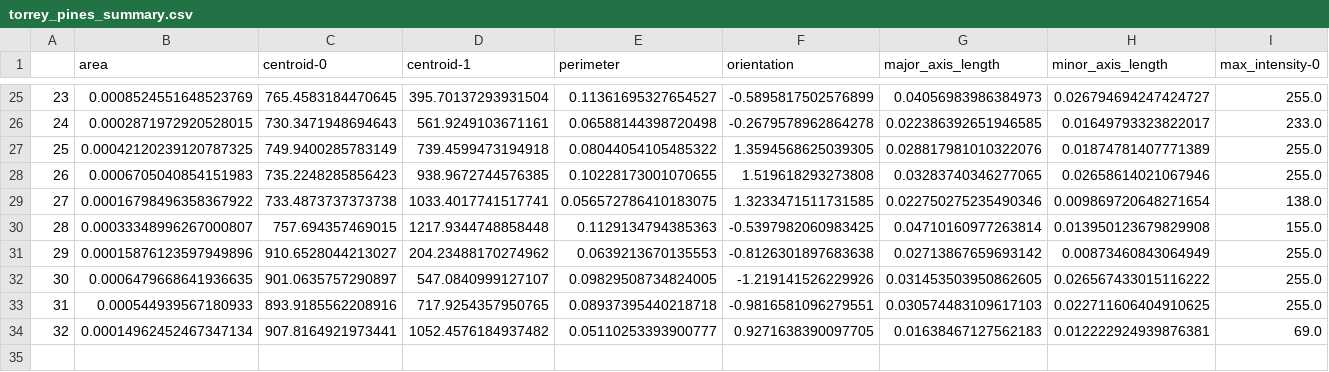
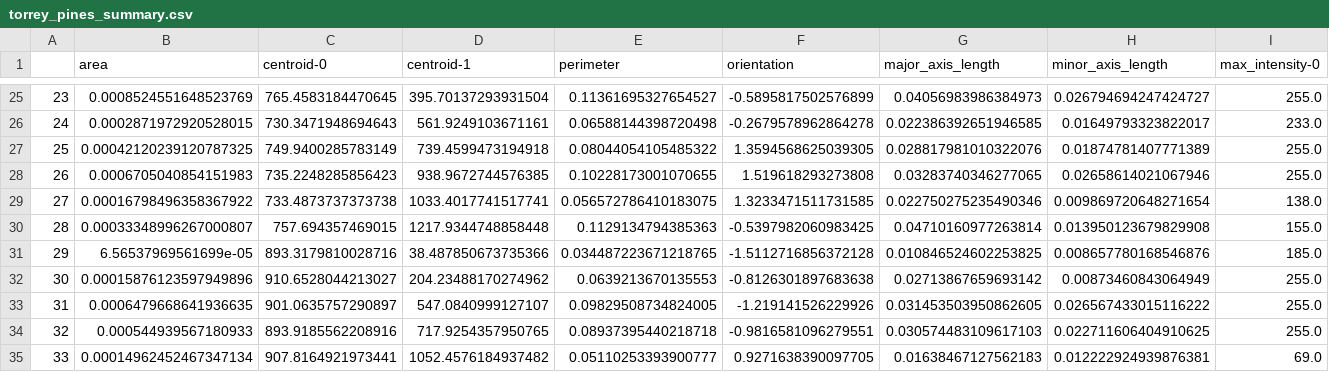
Before and after one commit to dirtbirb/segmenteverygrain, a CSV file: examples/grid_count/torrey_pines_summary.csv, drawn as a sheet; only a part is shown, gaps mark what is left out; addresses are those after the commit; rows hold the shown columns only; the diff names each change by its address in the sheet, - before the commit and + after, or states it on an @@ line.

Commit message:
grid_count: add ability to find nearest grain within a search radius

```diff
--- a/examples/grid_count/torrey_pines_summary.csv
+++ b/examples/grid_count/torrey_pines_summary.csv
+row 31: 29 | 6.56537969561699e-05 | 893.3179810028716 | 38.487850673735366 | 0.034487223671218765 | -1.5112716856372128 | 0.010846524602253825 | 0.008657780168546876 | 185.0
@@ column A renumbered from row 32 down @@
```
Also changed, not shown: 5 other files.
